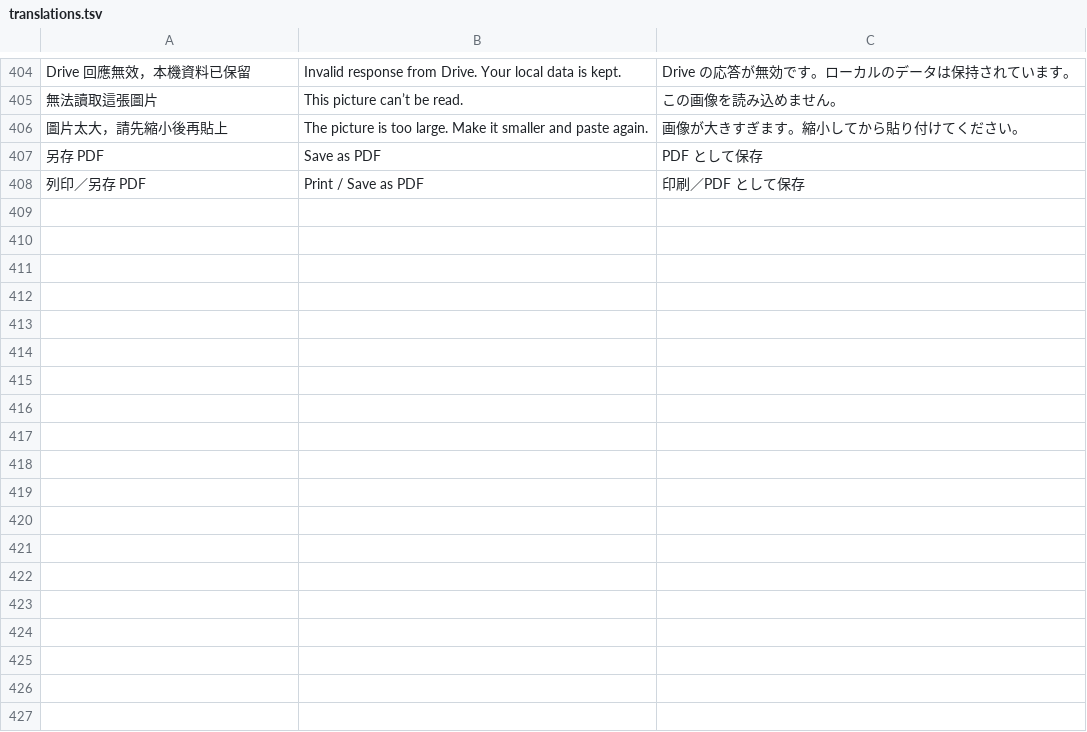
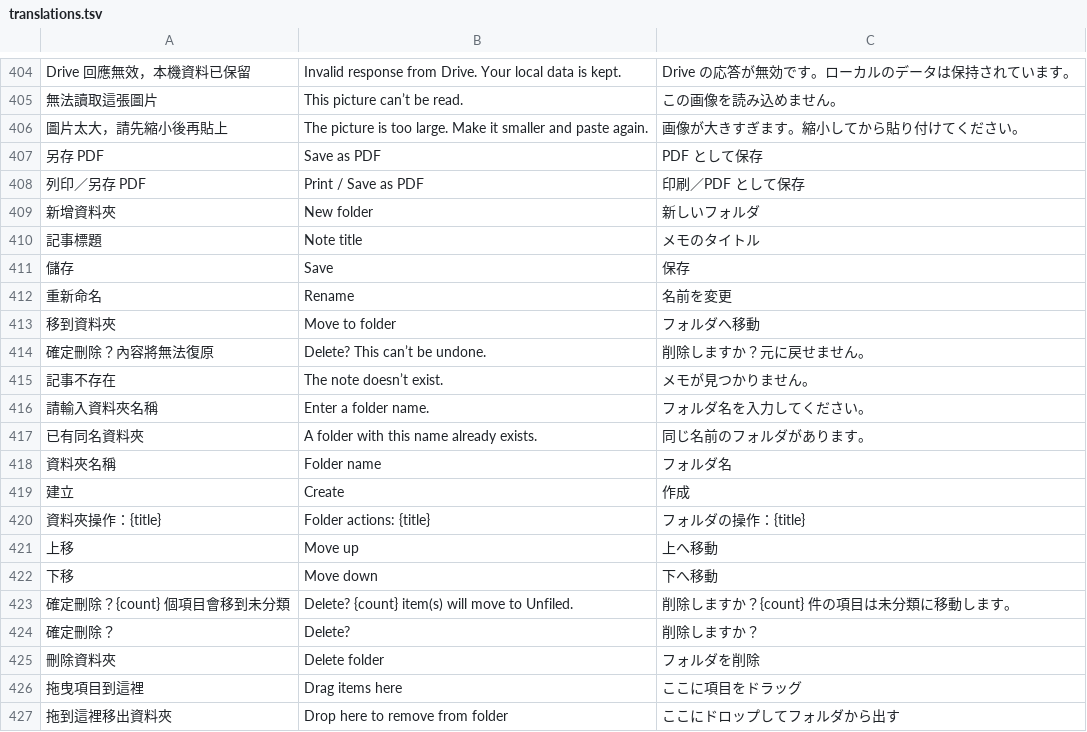
Before and after one commit to RyanXuwei/veil-bookmark, a TSV file: i18n/translations.tsv, drawn as a sheet; only a part is shown, gaps mark what is left out; the diff names each change by its address in the sheet, - before the commit and + after, or states it on an @@ line.

```diff
--- a/i18n/translations.tsv
+++ b/i18n/translations.tsv
+row 409: 新增資料夾 | New folder | 新しいフォルダ
+row 410: 記事標題 | Note title | メモのタイトル
+row 411: 儲存 | Save | 保存
+row 412: 重新命名 | Rename | 名前を変更
+row 413: 移到資料夾 | Move to folder | フォルダへ移動
+row 414: 確定刪除？內容將無法復原 | Delete? This can’t be undone. | 削除しますか？元に戻せません。
+row 415: 記事不存在 | The note doesn’t exist. | メモが見つかりません。
+row 416: 請輸入資料夾名稱 | Enter a folder name. | フォルダ名を入力してください。
+row 417: 已有同名資料夾 | A folder with this name already exists. | 同じ名前のフォルダがあります。
+row 418: 資料夾名稱 | Folder name | フォルダ名
+row 419: 建立 | Create | 作成
+row 420: 資料夾操作：{title} | Folder actions: {title} | フォルダの操作：{title}
+row 421: 上移 | Move up | 上へ移動
+row 422: 下移 | Move down | 下へ移動
+row 423: 確定刪除？{count} 個項目會移到未分類 | Delete? {count} item(s) will move to Unfiled. | 削除しますか？{count} 件の項目は未分類に移動します。
+row 424: 確定刪除？ | Delete? | 削除しますか？
+row 425: 刪除資料夾 | Delete folder | フォルダを削除
+row 426: 拖曳項目到這裡 | Drag items here | ここに項目をドラッグ
+row 427: 拖到這裡移出資料夾 | Drop here to remove from folder | ここにドロップしてフォルダから出す
```
Also changed, not shown: 20 other files.
